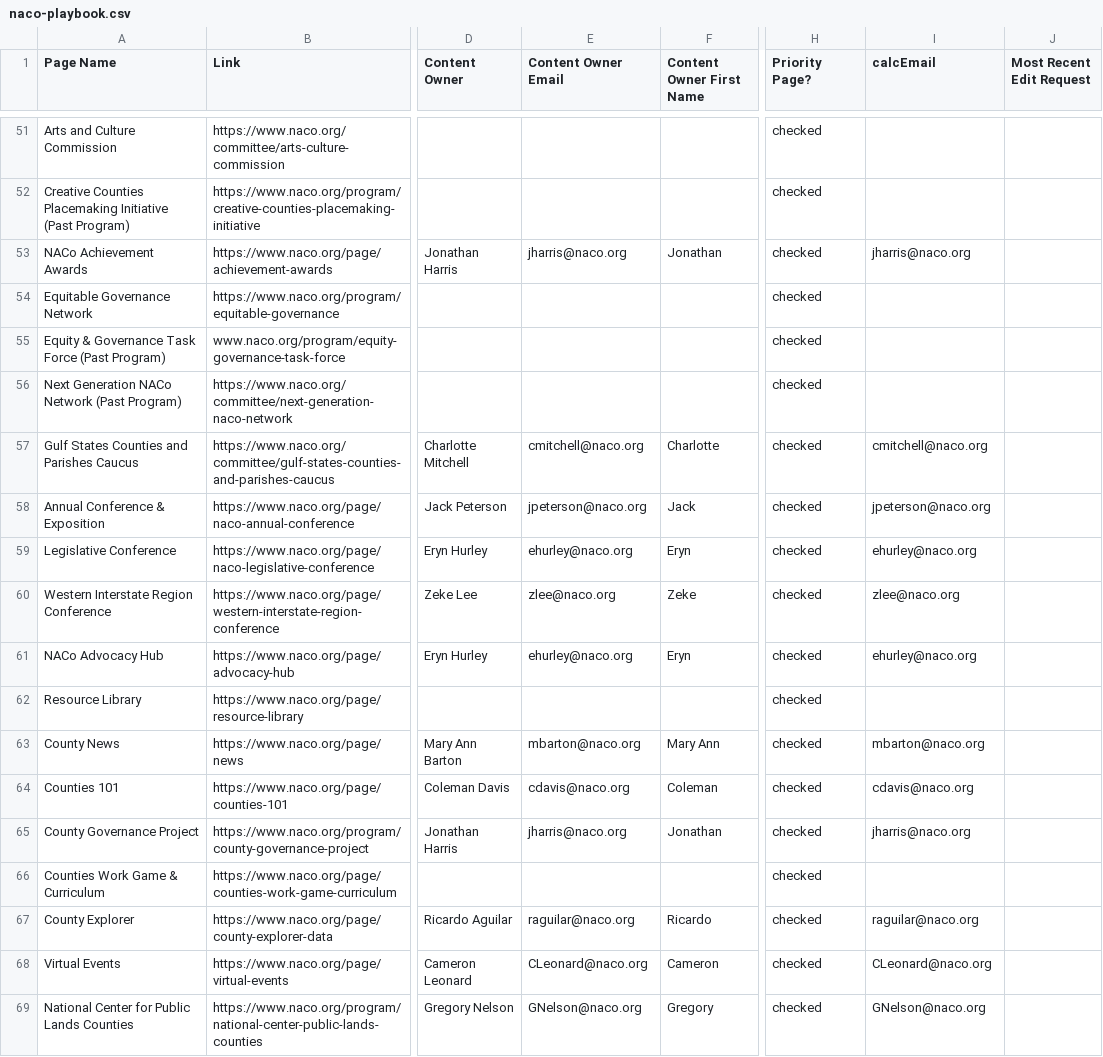
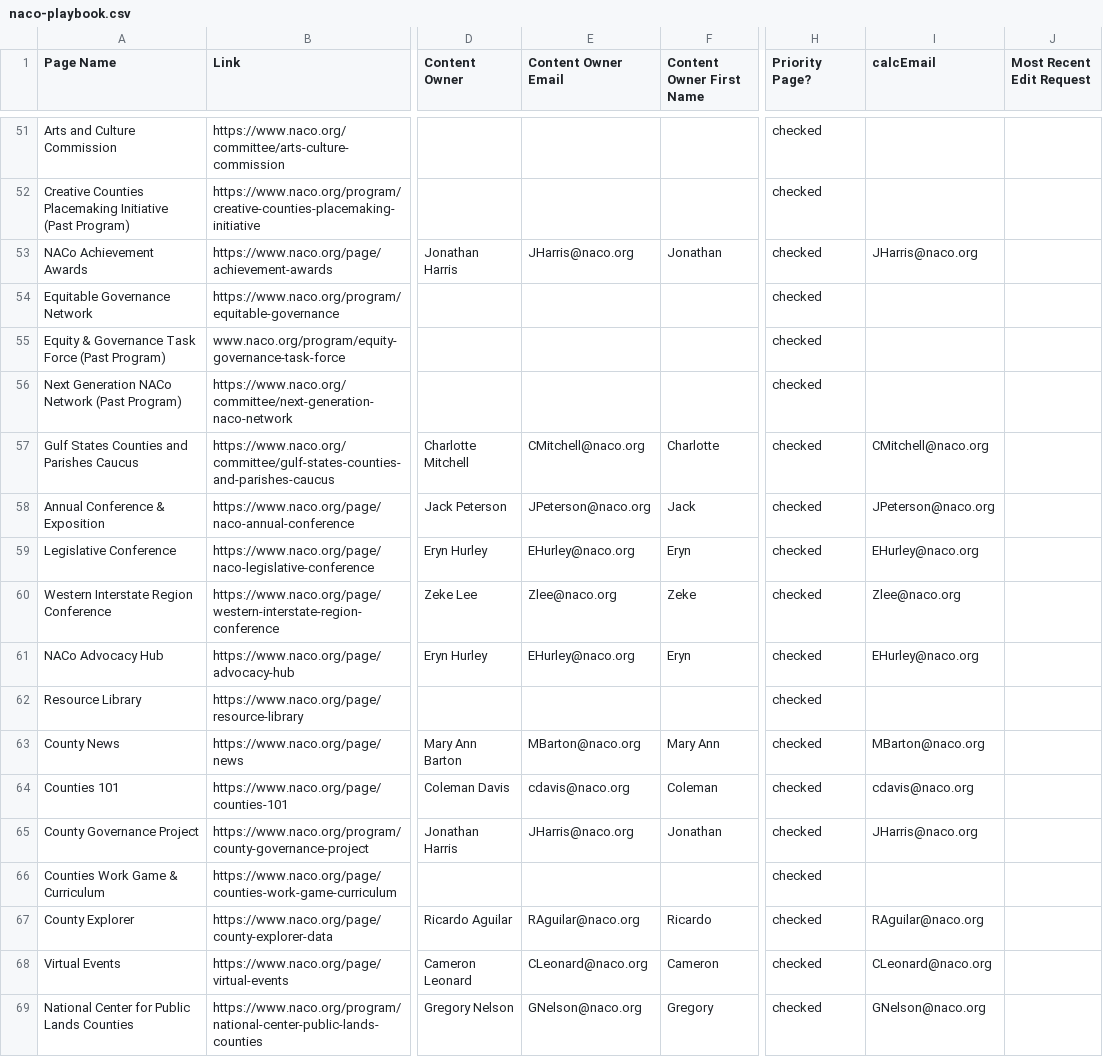
Before and after one commit to NACoDigTeam/naco-tables, a CSV file: naco-playbook.csv, drawn as a sheet; only a part is shown, gaps mark what is left out; the diff covers the shown part only; the diff names each change by its address in the sheet, - before the commit and + after, or states it on an @@ line.

```diff
--- a/naco-playbook.csv
+++ b/naco-playbook.csv
-E53 (Content Owner Email): jharris@naco.org
+E53 (Content Owner Email): JHarris@naco.org
-I53 (calcEmail): jharris@naco.org
+I53 (calcEmail): JHarris@naco.org
-E57 (Content Owner Email): cmitchell@naco.org
+E57 (Content Owner Email): CMitchell@naco.org
-I57 (calcEmail): cmitchell@naco.org
+I57 (calcEmail): CMitchell@naco.org
-E58 (Content Owner Email): jpeterson@naco.org
+E58 (Content Owner Email): JPeterson@naco.org
-I58 (calcEmail): jpeterson@naco.org
+I58 (calcEmail): JPeterson@naco.org
-E59 (Content Owner Email): ehurley@naco.org
+E59 (Content Owner Email): EHurley@naco.org
-I59 (calcEmail): ehurley@naco.org
+I59 (calcEmail): EHurley@naco.org
-E60 (Content Owner Email): zlee@naco.org
+E60 (Content Owner Email): Zlee@naco.org
-I60 (calcEmail): zlee@naco.org
+I60 (calcEmail): Zlee@naco.org
-E61 (Content Owner Email): ehurley@naco.org
+E61 (Content Owner Email): EHurley@naco.org
-I61 (calcEmail): ehurley@naco.org
+I61 (calcEmail): EHurley@naco.org
-E63 (Content Owner Email): mbarton@naco.org
+E63 (Content Owner Email): MBarton@naco.org
-I63 (calcEmail): mbarton@naco.org
+I63 (calcEmail): MBarton@naco.org
-E65 (Content Owner Email): jharris@naco.org
+E65 (Content Owner Email): JHarris@naco.org
-I65 (calcEmail): jharris@naco.org
+I65 (calcEmail): JHarris@naco.org
-E67 (Content Owner Email): raguilar@naco.org
+E67 (Content Owner Email): RAguilar@naco.org
-I67 (calcEmail): raguilar@naco.org
+I67 (calcEmail): RAguilar@naco.org
```
Also changed, not shown: 42 edited cells elsewhere in this file.
